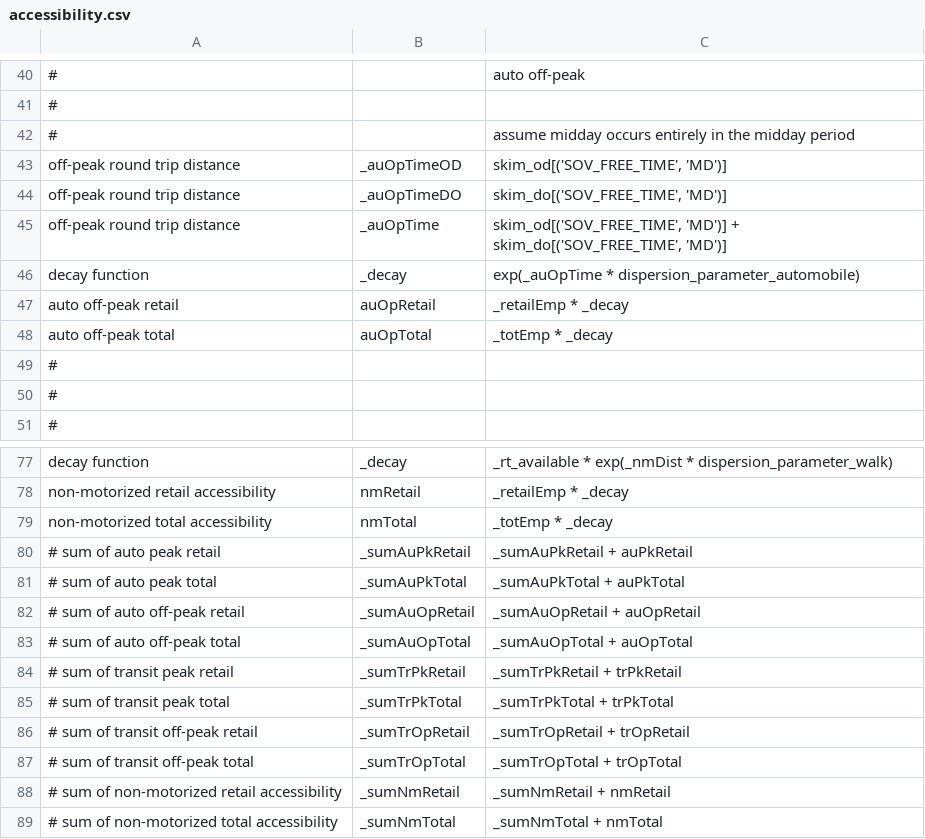
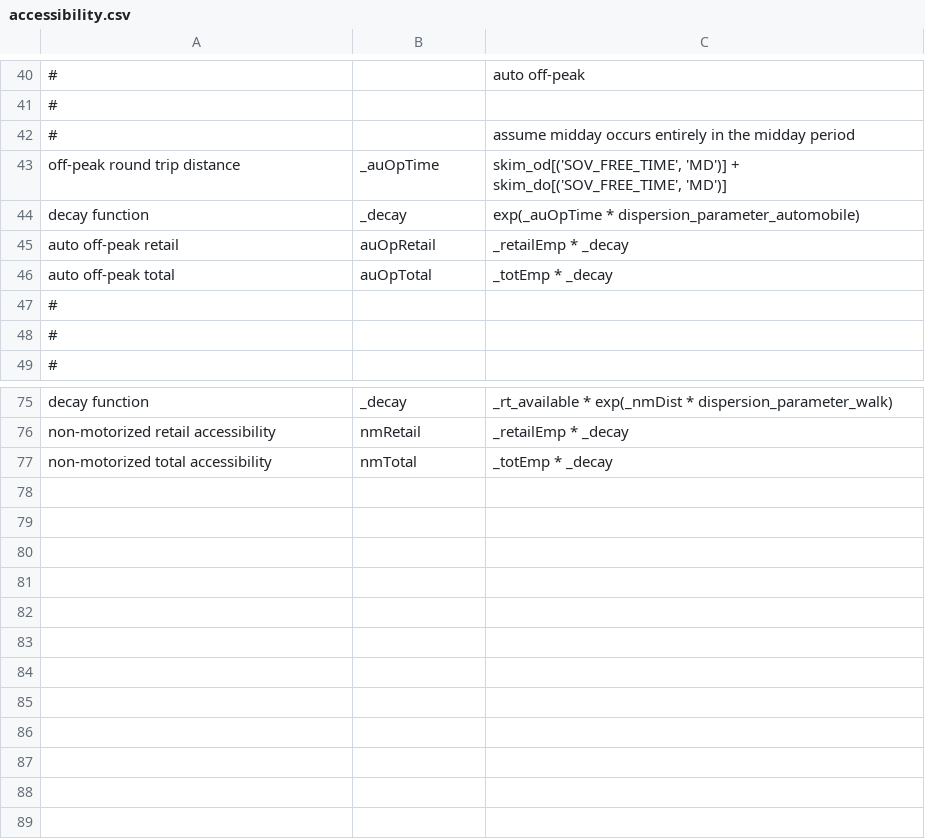
Before and after one commit to wsp-sag/client_arc_activitysim, a CSV file: configs/accessibility.csv, drawn as a sheet; only a part is shown, gaps mark what is left out; the diff names each change by its address in the sheet, - before the commit and + after, or states it on an @@ line.

Commit message:
remove extraneous tags.

```diff
--- a/configs/accessibility.csv
+++ b/configs/accessibility.csv
-row 43: off-peak round trip distance | _auOpTimeOD | skim_od[('SOV_FREE_TIME', 'MD')]
-row 44: off-peak round trip distance | _auOpTimeDO | skim_do[('SOV_FREE_TIME', 'MD')]
-row 80: # sum of auto peak retail | _sumAuPkRetail | _sumAuPkRetail + auPkRetail
-row 81: # sum of auto peak total | _sumAuPkTotal | _sumAuPkTotal + auPkTotal
-row 82: # sum of auto off-peak retail | _sumAuOpRetail | _sumAuOpRetail + auOpRetail
-row 83: # sum of auto off-peak total | _sumAuOpTotal | _sumAuOpTotal + auOpTotal
-row 84: # sum of transit peak retail | _sumTrPkRetail | _sumTrPkRetail + trPkRetail
-row 85: # sum of transit peak total | _sumTrPkTotal | _sumTrPkTotal + trPkTotal
-row 86: # sum of transit off-peak retail | _sumTrOpRetail | _sumTrOpRetail + trOpRetail
-row 87: # sum of transit off-peak total | _sumTrOpTotal | _sumTrOpTotal + trOpTotal
-row 88: # sum of non-motorized retail accessibility | _sumNmRetail | _sumNmRetail + nmRetail
-row 89: # sum of non-motorized total accessibility | _sumNmTotal | _sumNmTotal + nmTotal
```
